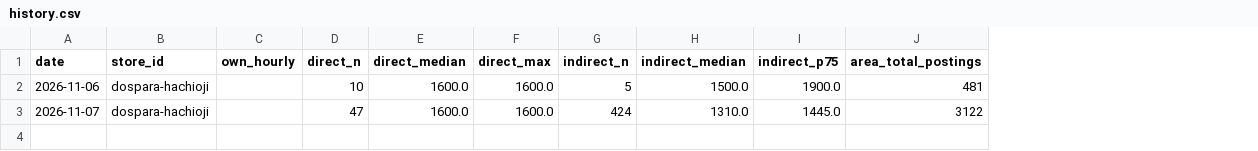
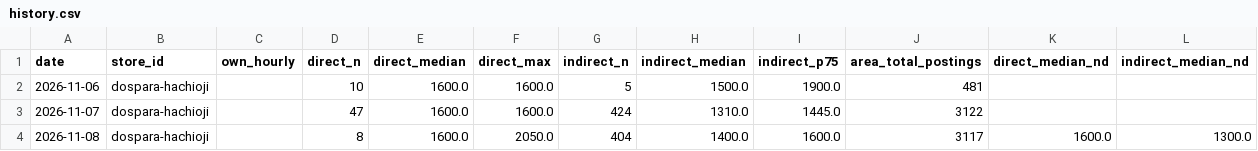
Before and after one commit to knoro-hue/HourlyWageSurvey, a CSV file: reports/dospara-hachioji/history.csv, drawn as a sheet; the diff names each change by its address in the sheet, - before the commit and + after, or states it on an @@ line.

```diff
--- a/reports/dospara-hachioji/history.csv
+++ b/reports/dospara-hachioji/history.csv
+column K (direct_median_nd), empty
+column L (indirect_median_nd), empty
+row 4: 2026-11-08 | dospara-hachioji |  | 8 | 1600.0 | 2050.0 | 404 | 1400.0 | 1600.0 | 3117 | 1600.0 | 1300.0
```
Also changed, not shown: docs/data/benefits.csv, reports/dospara-akihabara/history.csv, 39 other files.
